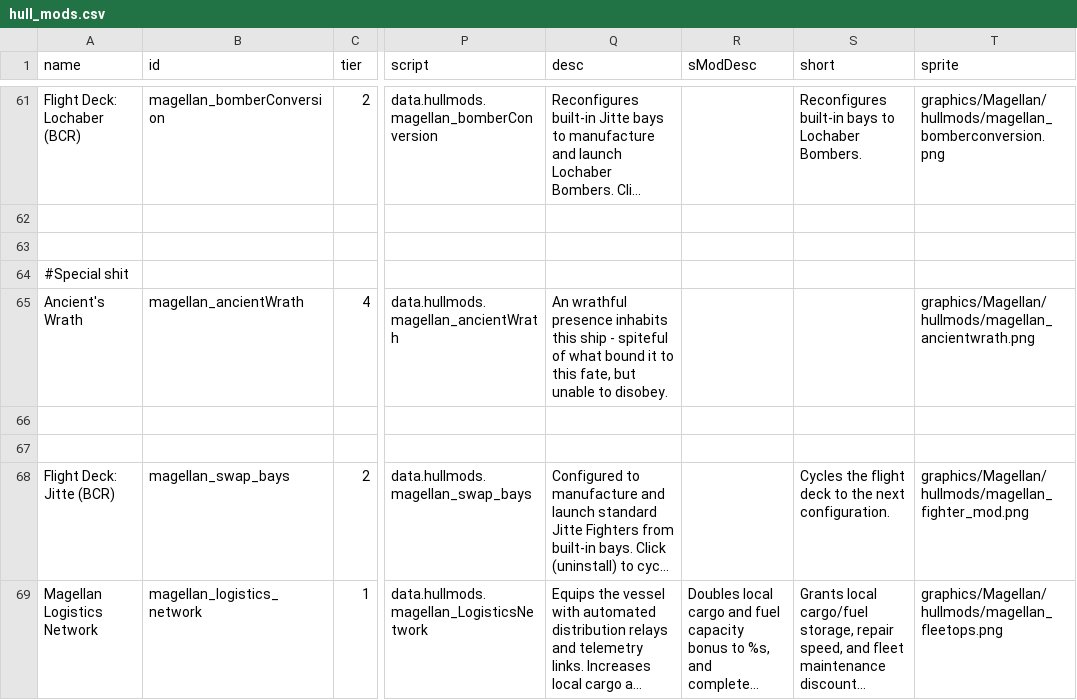
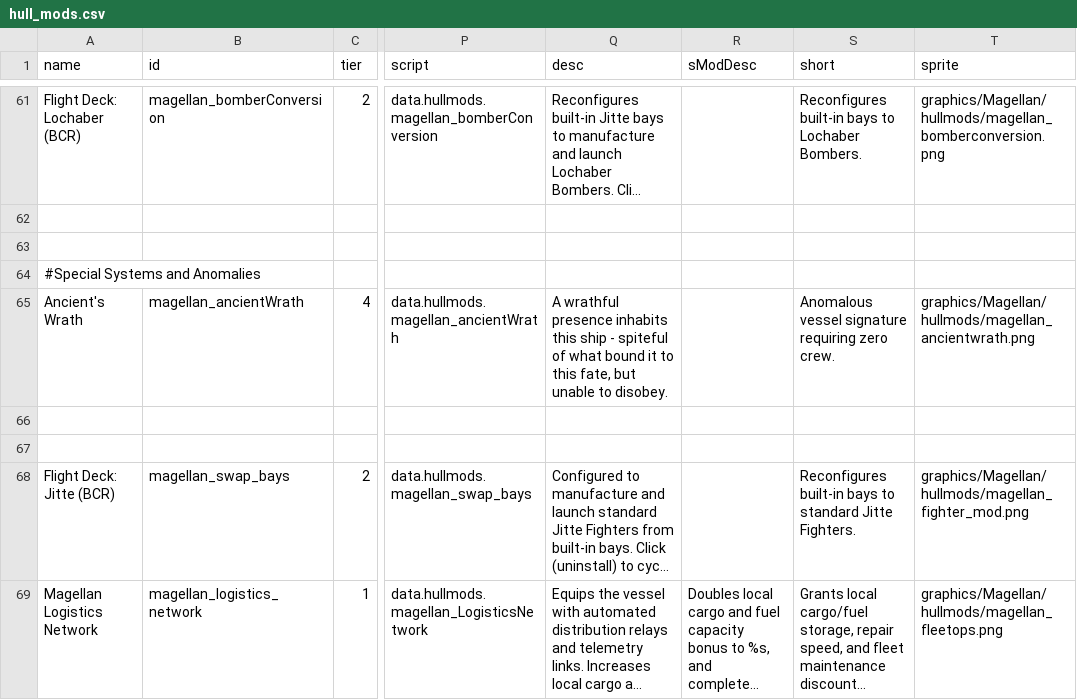
Before and after one commit to starsector-mods/magellan-protectorate-unified, a CSV file: data/hullmods/hull_mods.csv, drawn as a sheet; only a part is shown, gaps mark what is left out; long unchanged cells end in …; the diff covers the shown part only; the diff names each change by its address in the sheet, - before the commit and + after, or states it on an @@ line.

```diff
--- a/data/hullmods/hull_mods.csv
+++ b/data/hullmods/hull_mods.csv
-A64 (name): #Special shit
+A64 (name): #Special Systems and Anomalies
-Q65 (desc): An wrathful presence…
+Q65 (desc): A wrathful presence…
-S65 (short): (empty)
+S65 (short): Anomalous vessel signature requiring zero crew.
-S68 (short): Cycles the flight deck to the next configuration.
+S68 (short): Reconfigures built-in bays to standard Jitte Fighters.
```
Also changed, not shown: 33 edited cells elsewhere in this file, data/weapons/weapon_data.csv, 6 other files.
